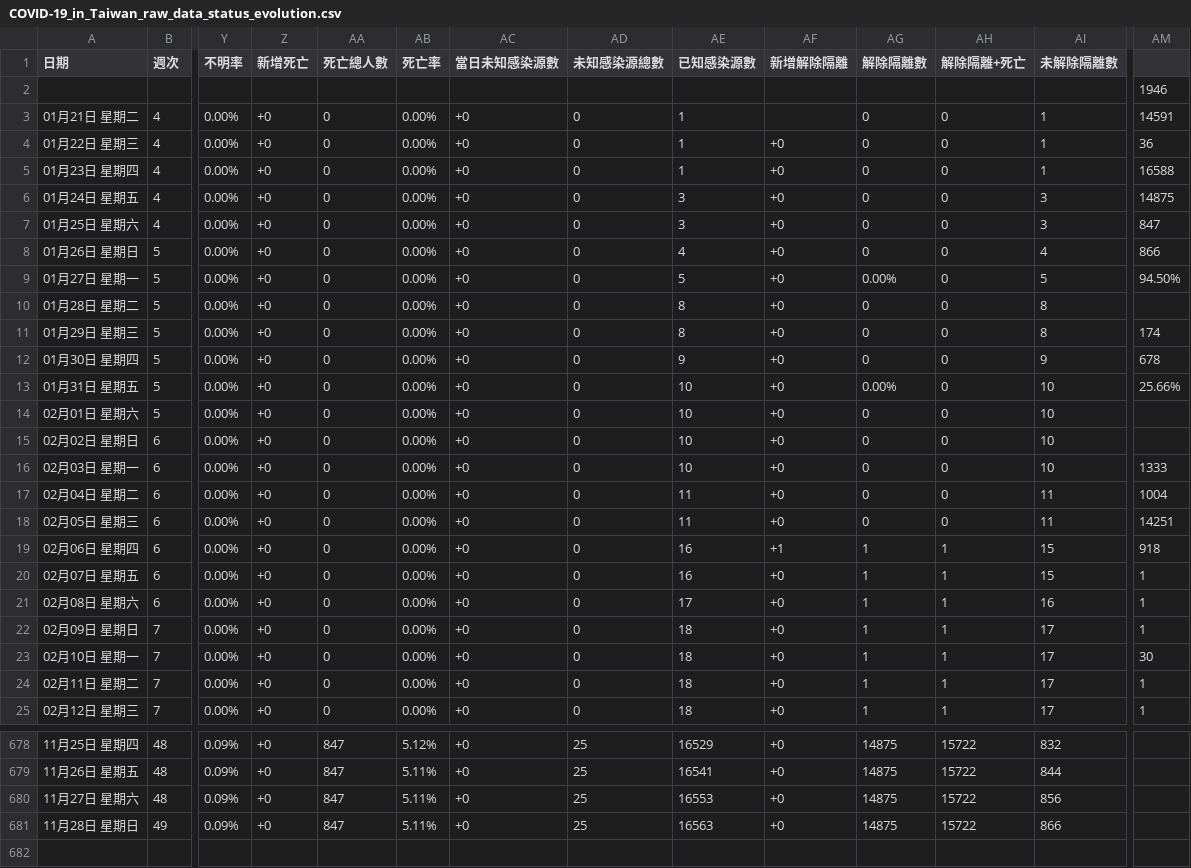
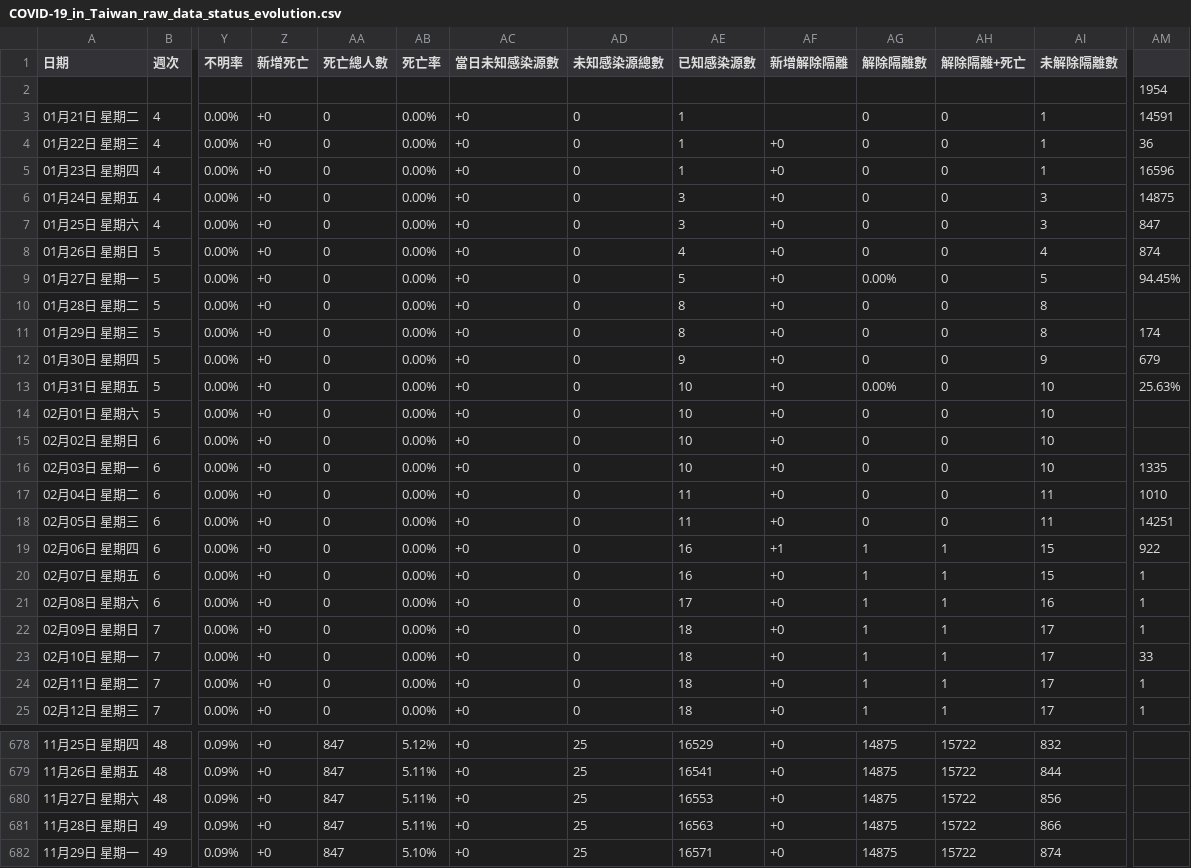
Before and after one commit to Linc-tw/COVID_breakdown, a CSV file: raw_data/COVID-19_in_Taiwan_raw_data_status_evolution.csv, drawn as a sheet; only a part is shown, gaps mark what is left out; rows hold the shown columns only; the diff covers the shown part only; the diff names each change by its address in the sheet, - before the commit and + after, or states it on an @@ line.

```diff
--- a/raw_data/COVID-19_in_Taiwan_raw_data_status_evolution.csv
+++ b/raw_data/COVID-19_in_Taiwan_raw_data_status_evolution.csv
-AM2: 1946
+AM2: 1954
-AM5: 16588
+AM5: 16596
-AM8: 866
+AM8: 874
-AM9: 94.50%
+AM9: 94.45%
-AM12: 678
+AM12: 679
-AM13: 25.66%
+AM13: 25.63%
-AM16: 1333
+AM16: 1335
-AM17: 1004
+AM17: 1010
-AM19: 918
+AM19: 922
-AM23: 30
+AM23: 33
+row 682: 11月29日 星期一 | 49 | 0.09% | +0 | 847 | 5.10% | +0 | 25 | 16571 | +0 | 14875 | 15722 | 874
```
Also changed, not shown: 1 edited cell elsewhere in this file, processed_data/2021/local_case_per_county.csv, processed_data/2021/vaccination_by_brand.csv, 51 other files.
